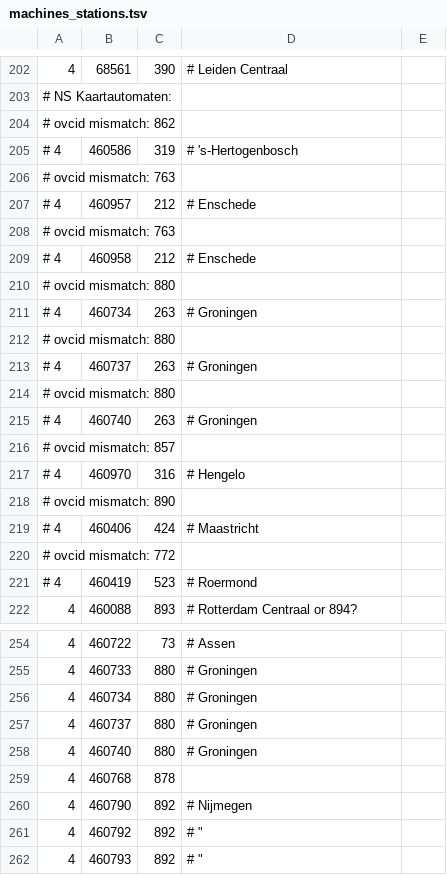
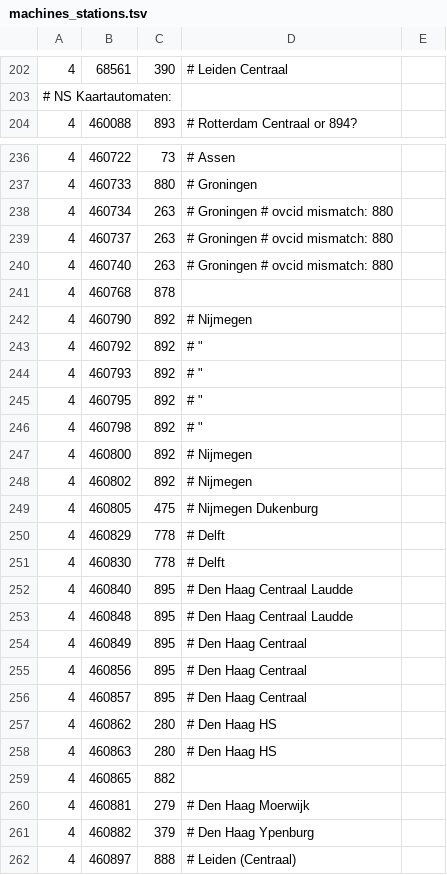
Before and after one commit to wandcode/ovc-tools, a TSV file: stations/machines_stations.tsv, drawn as a sheet; only a part is shown, gaps mark what is left out; the shorter side is filled out with more unchanged rows; removed rows and columns are numbered as before the commit, all else as after; the diff covers the shown part only; the diff names each change by its address in the sheet, - before the commit and + after, or states it on an @@ line.

Commit message:
Machine ID database: where there is a mismatch with the forum-database,
assume that one is correct. After all, many ovcids were originally
guessed by me because they're given. Keep a note on each entry though.

```diff
--- a/stations/machines_stations.tsv
+++ b/stations/machines_stations.tsv
-row 204: # ovcid mismatch: 862
-row 205: # 4 | 460586 | 319 | # 's-Hertogenbosch
-row 206: # ovcid mismatch: 763
-row 207: # 4 | 460957 | 212 | # Enschede
-row 208: # ovcid mismatch: 763
-row 209: # 4 | 460958 | 212 | # Enschede
-row 210: # ovcid mismatch: 880
-row 211: # 4 | 460734 | 263 | # Groningen
-row 212: # ovcid mismatch: 880
-row 213: # 4 | 460737 | 263 | # Groningen
-row 214: # ovcid mismatch: 880
-row 215: # 4 | 460740 | 263 | # Groningen
-row 216: # ovcid mismatch: 857
-row 217: # 4 | 460970 | 316 | # Hengelo
-row 218: # ovcid mismatch: 890
-row 219: # 4 | 460406 | 424 | # Maastricht
-row 220: # ovcid mismatch: 772
-row 221: # 4 | 460419 | 523 | # Roermond
-C238:C240: 880
+C238:C240: 263
-D238:D240: # Groningen
+D238:D240: # Groningen # ovcid mismatch: 880
```
Also changed, not shown: 10 edited cells elsewhere in this file.
